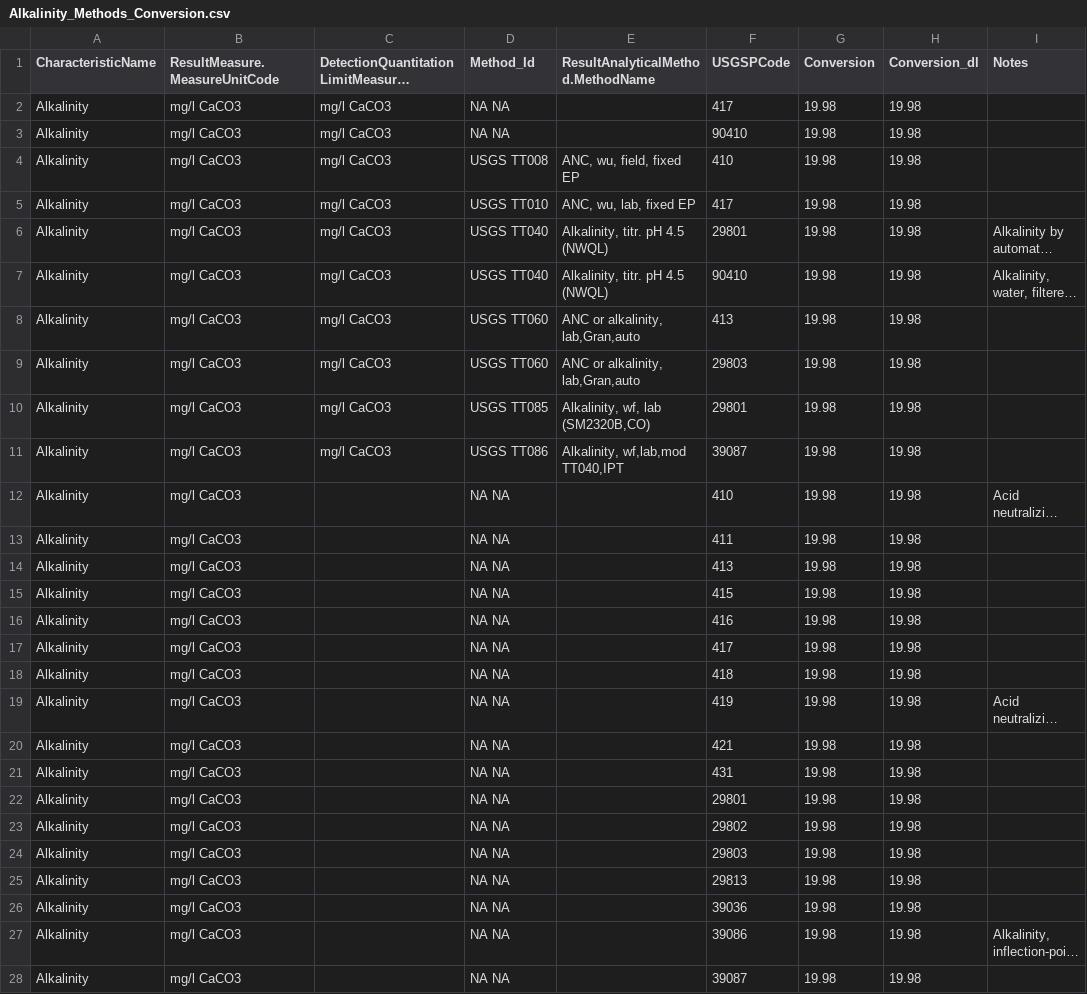
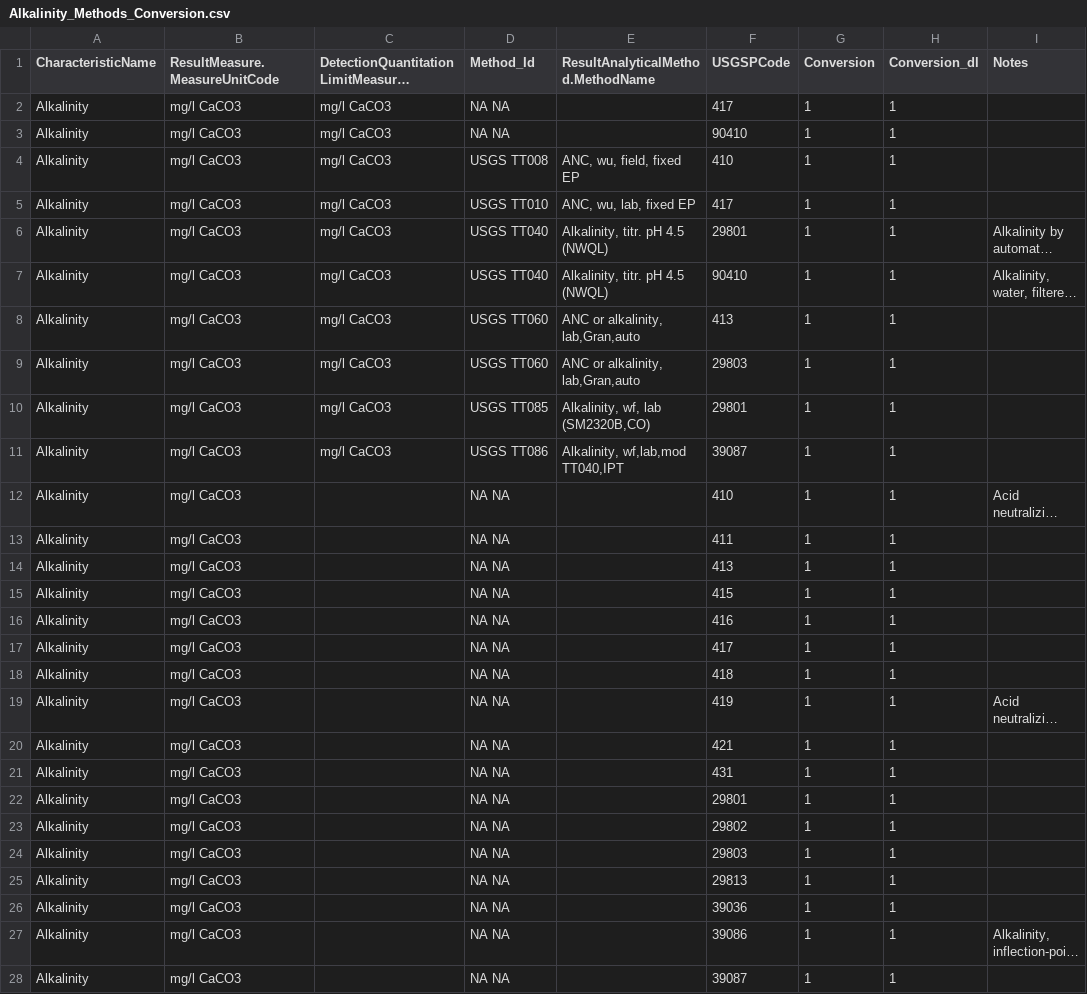
Before and after one commit to cont-limno/lagos_database, a CSV file: conversion_files/Alkalinity_Methods_Conversion.csv, drawn as a sheet; only a part is shown; long unchanged cells end in …; the diff covers the shown part only; the diff names each change by its address in the sheet, - before the commit and + after, or states it on an @@ line.

Commit message:
Update Alkalinity_Methods_Conversion.csv
Fixed units to now convert all alkalinity to mg/L as CaCO3

```diff
--- a/conversion_files/Alkalinity_Methods_Conversion.csv
+++ b/conversion_files/Alkalinity_Methods_Conversion.csv
-G2:G28 (Conversion): 19.98
+G2:G28 (Conversion): 1
-H2:H28 (Conversion_dl): 19.98
+H2:H28 (Conversion_dl): 1
```
Also changed, not shown: 143 edited cells elsewhere in this file.
